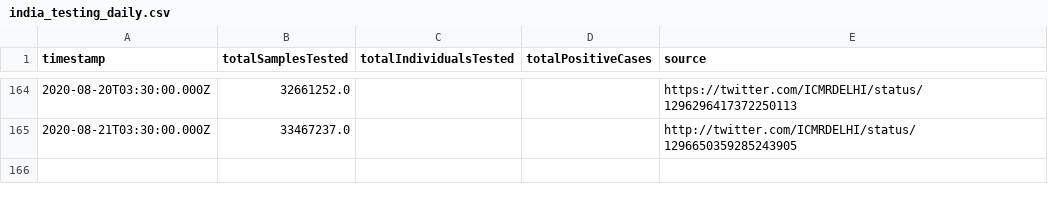
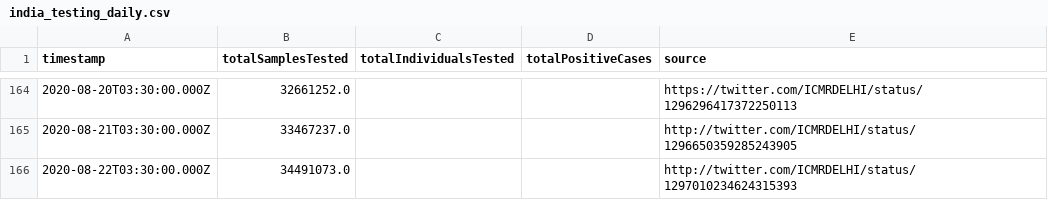
Before and after one commit to ianforme/india-covid-ql-helper, a CSV file: india_testing_daily.csv, drawn as a sheet; only a part is shown, gaps mark what is left out.

Commit message:
update

```diff
--- a/india_testing_daily.csv
+++ b/india_testing_daily.csv
@@ -165 +165,2 @@ timestamp,totalSamplesTested,totalIndividualsTested,totalPositiveCases,source
 2020-08-21T03:30:00.000Z,33467237.0,,,http://twitter.com/ICMRDELHI/status/1296650359285243905
+2020-08-22T03:30:00.000Z,34491073.0,,,http://twitter.com/ICMRDELHI/status/1297010234624315393
```
